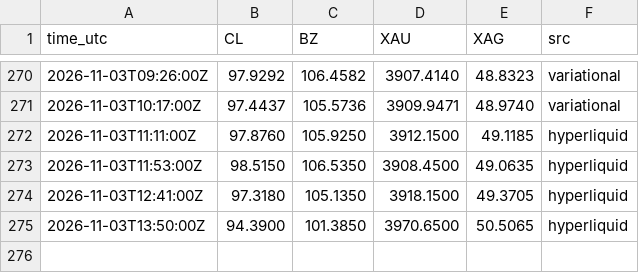
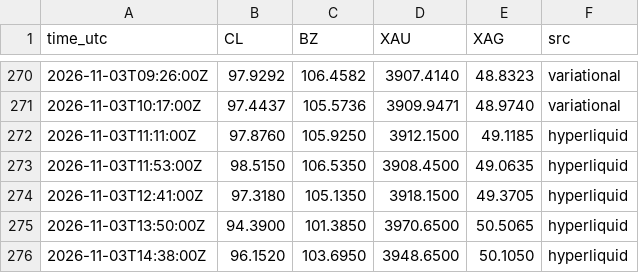
Before and after one commit to googoo0212-glitch/oi-monitor, a CSV file: data/pair_marks.csv, drawn as a sheet; only a part is shown, gaps mark what is left out; the diff names each change by its address in the sheet, - before the commit and + after, or states it on an @@ line.

Commit message:
pair marks 14:38Z

```diff
--- a/data/pair_marks.csv
+++ b/data/pair_marks.csv
+row 276: 2026-11-03T14:38:00Z | 96.1520 | 103.6950 | 3948.6500 | 50.1050 | hyperliquid
```
